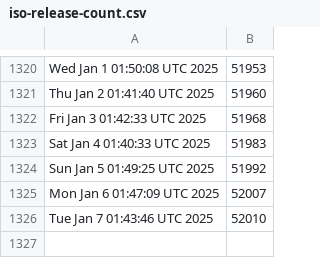
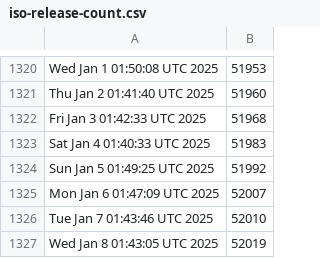
Before and after one commit to kgilmer/ghactions, a CSV file: iso-release-count.csv, drawn as a sheet; only a part is shown, gaps mark what is left out; the diff names each change by its address in the sheet, - before the commit and + after, or states it on an @@ line.

```diff
--- a/iso-release-count.csv
+++ b/iso-release-count.csv
+row 1327: Wed Jan 8 01:43:05 UTC 2025 | 52019
```
Also changed, not shown: release-count.csv.
